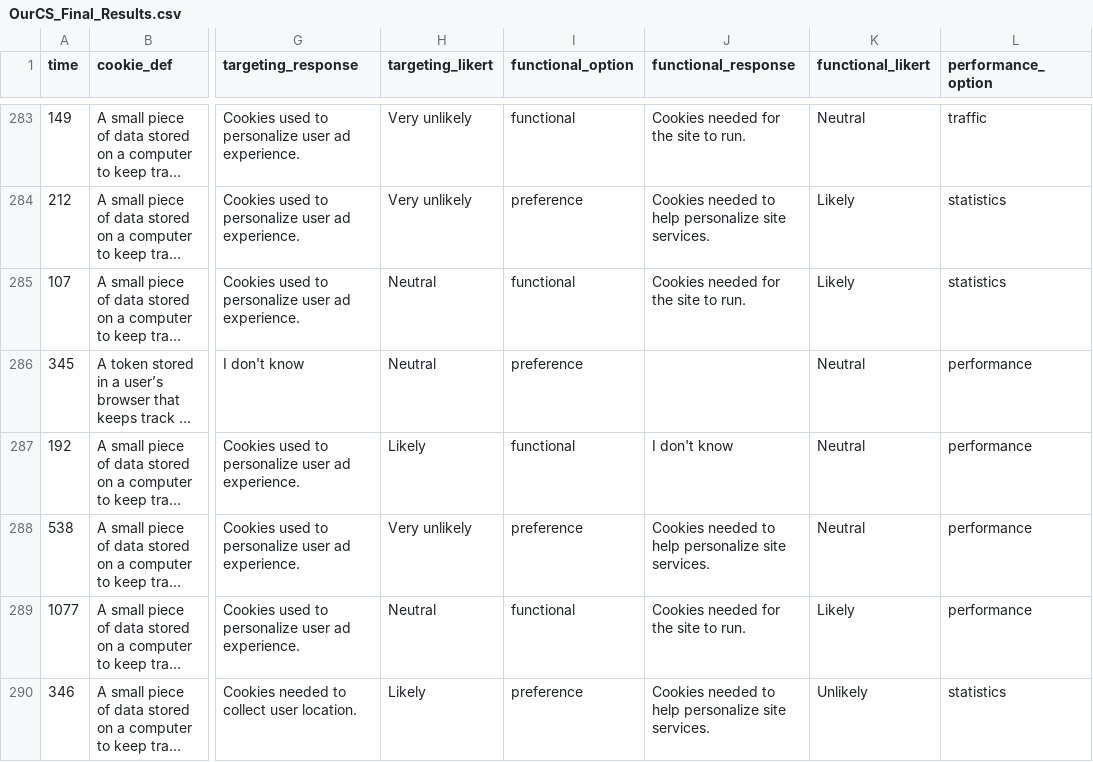
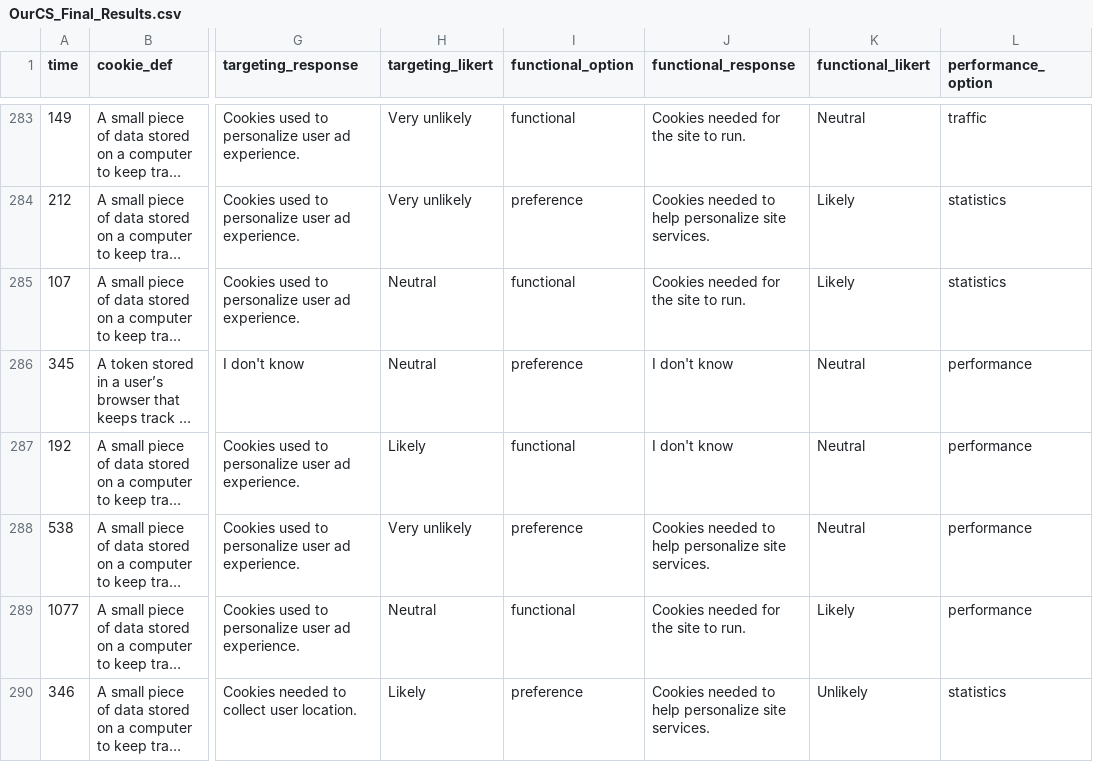
Before and after one commit to anisenoff/anisenoff.github.io, a CSV file: OurCS_Final_Results.csv, drawn as a sheet; only a part is shown, gaps mark what is left out; long unchanged cells end in …; the diff covers the shown part only; the diff names each change by its address in the sheet, - before the commit and + after, or states it on an @@ line.

Commit message:
Add files via upload

```diff
--- a/OurCS_Final_Results.csv
+++ b/OurCS_Final_Results.csv
-J286 (functional_response): (empty)
+J286 (functional_response): I don't know
```
Also changed, not shown: 19 edited cells elsewhere in this file.
